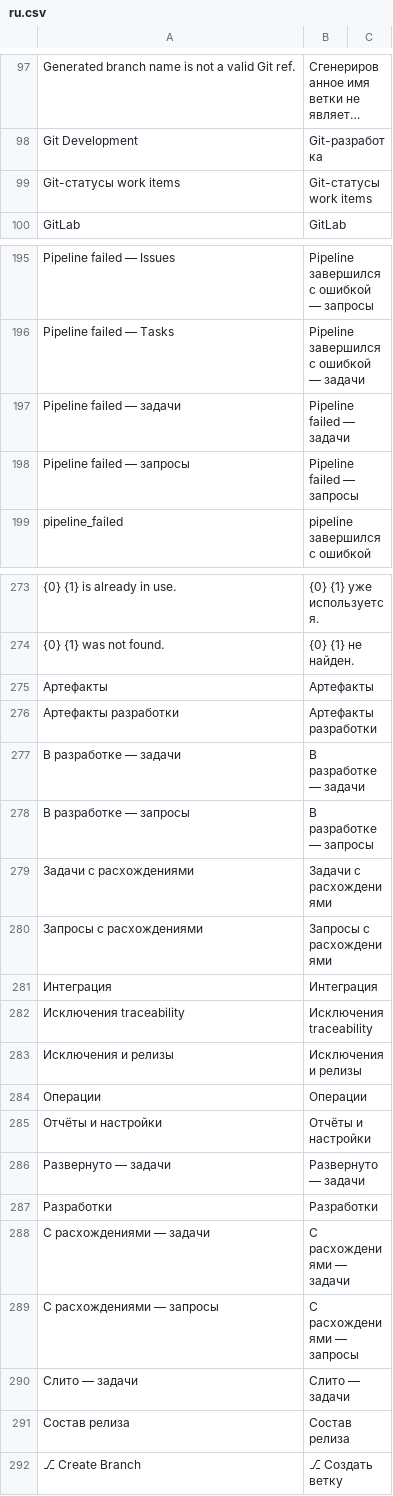
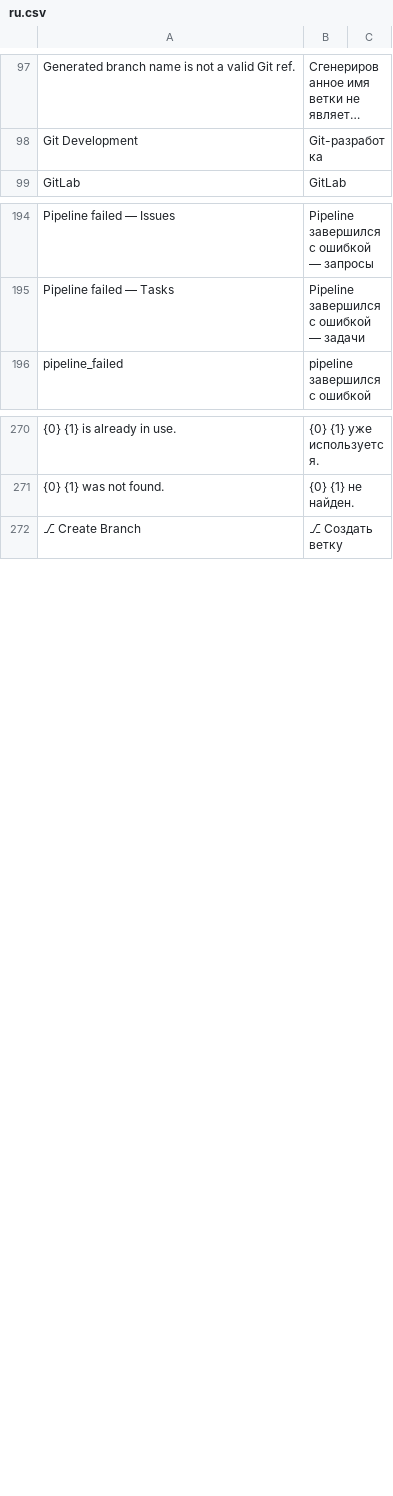
Before and after one commit to Dinext-pro/dinext-git, a CSV file: dinext_git/translations/ru.csv, drawn as a sheet; only a part is shown, gaps mark what is left out; long unchanged cells end in ….

Commit message:
fix(i18n): drop RU→RU duplicate keys from ru.csv
Co-authored-by: Administrator <administrator@dinext.invalid>

```diff
--- a/dinext_git/translations/ru.csv
+++ b/dinext_git/translations/ru.csv
@@ -98,3 +98,2 @@
 "Git Development","Git-разработка",""
-"Git-статусы work items","Git-статусы work items",""
 "GitLab","GitLab",""
@@ -196,4 +195,2 @@
 "Pipeline failed — Tasks","Pipeline завершился с ошибкой — задачи",""
-"Pipeline failed — задачи","Pipeline failed — задачи",""
-"Pipeline failed — запросы","Pipeline failed — запросы",""
 "pipeline_failed","pipeline завершился с ошибкой",""
@@ -274,19 +271,2 @@
 "{0} {1} was not found.","{0} {1} не найден.",""
-"Артефакты","Артефакты",""
-"Артефакты разработки","Артефакты разработки",""
-"В разработке — задачи","В разработке — задачи",""
-"В разработке — запросы","В разработке — запросы",""
-"Задачи с расхождениями","Задачи с расхождениями",""
-"Запросы с расхождениями","Запросы с расхождениями",""
-"Интеграция","Интеграция",""
-"Исключения traceability","Исключения traceability",""
-"Исключения и релизы","Исключения и релизы",""
-"Операции","Операции",""
-"Отчёты и настройки","Отчёты и настройки",""
-"Развернуто — задачи","Развернуто — задачи",""
-"Разработки","Разработки",""
-"С расхождениями — задачи","С расхождениями — задачи",""
-"С расхождениями — запросы","С расхождениями — запросы",""
-"Слито — задачи","Слито — задачи",""
-"Состав релиза","Состав релиза",""
 "⎇ Create Branch","⎇ Создать ветку",""
```
